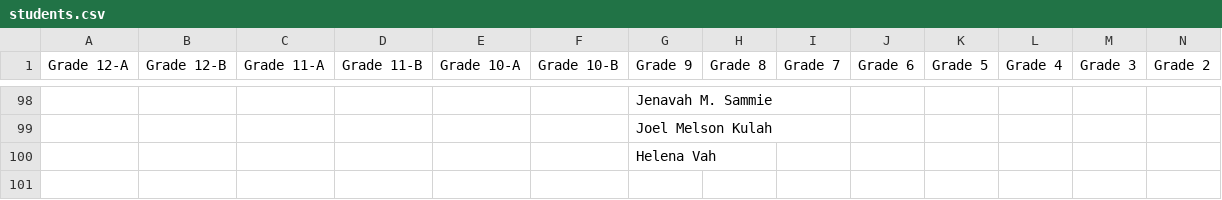
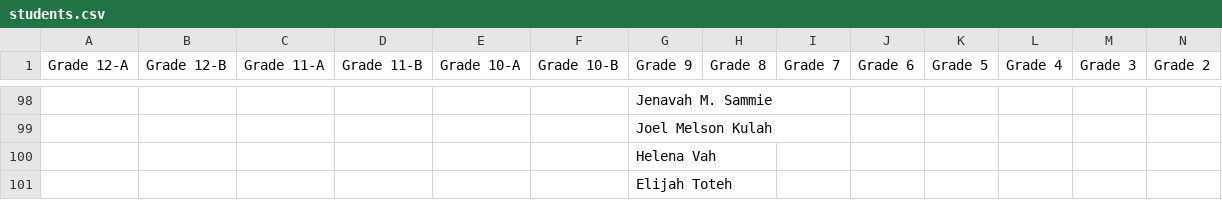
Before and after one commit to Amossenkao/school-potal, a CSV file: public/students.csv, drawn as a sheet; only a part is shown, gaps mark what is left out; rows hold the shown columns only; the diff names each change by its address in the sheet, - before the commit and + after, or states it on an @@ line.

Commit message:
Updated the Clearance with the actual students data

```diff
--- a/public/students.csv
+++ b/public/students.csv
+row 101:  |  |  |  |  |  | Elijah Toteh
```
Also changed, not shown: 1 other file.
